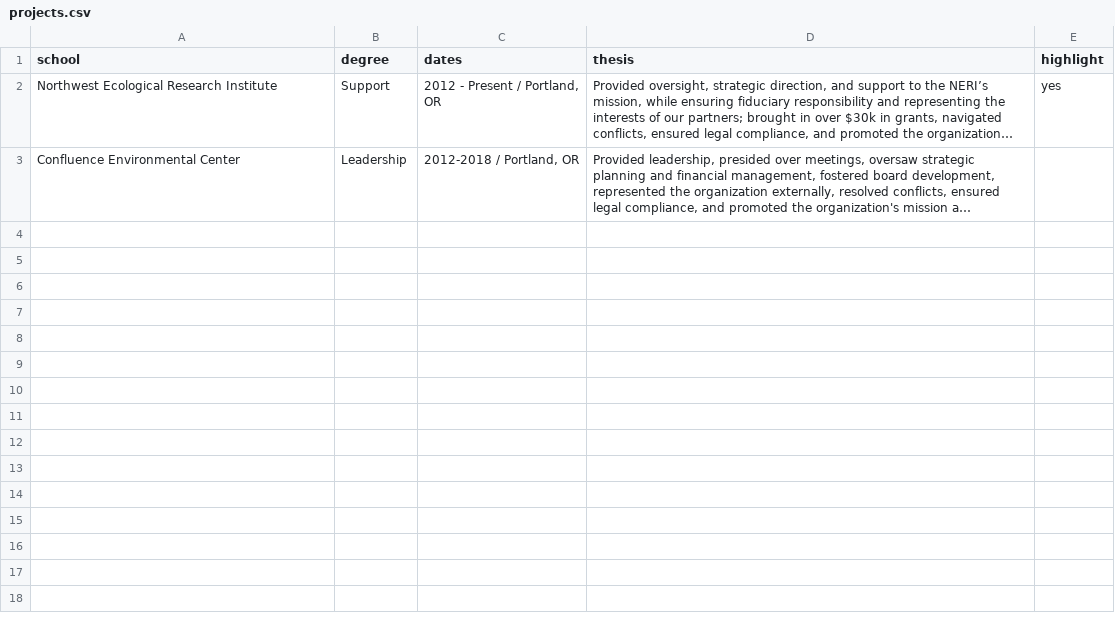
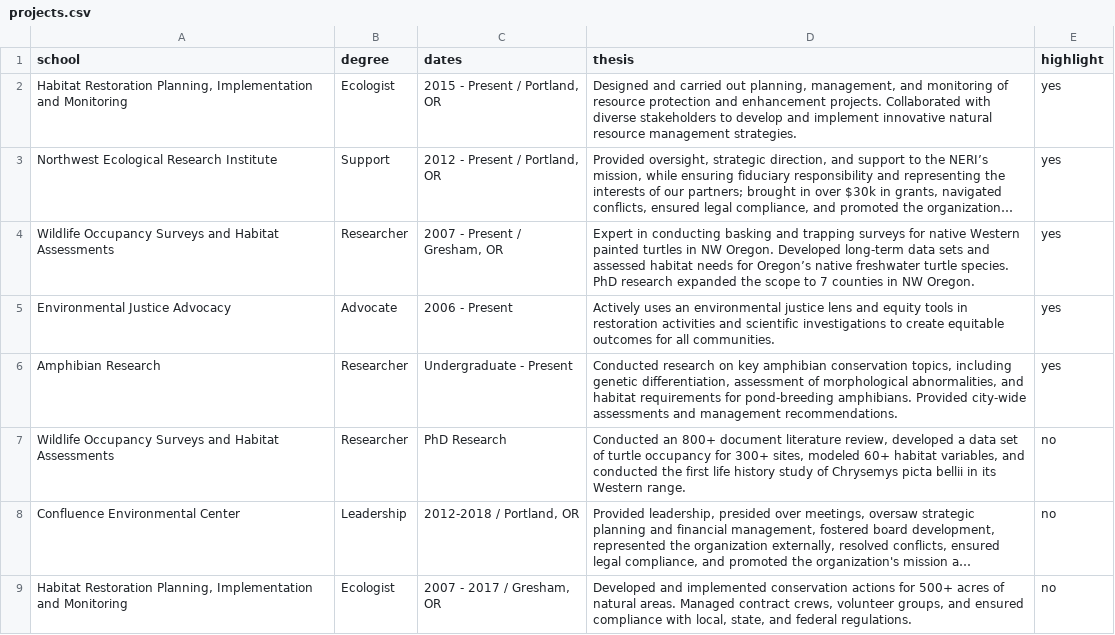
Before and after one commit to kimko/rana-habitat-group, a CSV file: public/content/projects.csv, drawn as a sheet; long unchanged cells end in …; addresses are those after the commit; the diff names each change by its address in the sheet, - before the commit and + after, or states it on an @@ line.

Commit message:
projects

```diff
--- a/public/content/projects.csv
+++ b/public/content/projects.csv
+row 2: Habitat Restoration Planning, Implementation and Monitoring | Ecologist | 2015 - Present / Portland, OR | Designed and carried out planning, management, and monitoring of resource protection and enhancement projects. Collaborated with diverse stakeholders to develop and implement innovative natural resource management strategies. | yes
+row 4: Wildlife Occupancy Surveys and Habitat Assessments | Researcher | 2007 - Present / Gresham, OR | Expert in conducting basking and trapping surveys for native Western painted turtles in NW Oregon. Developed long-term data sets and assessed habitat needs for Oregon’s native freshwater turtle species. PhD research expanded the scope to 7 counties in NW Oregon. | yes
+row 5: Environmental Justice Advocacy | Advocate | 2006 - Present | Actively uses an environmental justice lens and equity tools in restoration activities and scientific investigations to create equitable outcomes for all communities. | yes
+row 6: Amphibian Research | Researcher | Undergraduate - Present | Conducted research on key amphibian conservation topics, including genetic differentiation, assessment of morphological abnormalities, and habitat requirements for pond-breeding amphibians. Provided city-wide assessments and management recommendations. | yes
+row 7: Wildlife Occupancy Surveys and Habitat Assessments | Researcher | PhD Research | Conducted an 800+ document literature review, developed a data set of turtle occupancy for 300+ sites, modeled 60+ habitat variables, and conducted the first life history study of Chrysemys picta bellii in its Western range. | no
-E8 (highlight): (empty)
+E8 (highlight): no
+row 9: Habitat Restoration Planning, Implementation and Monitoring | Ecologist | 2007 - 2017 / Gresham, OR | Developed and implemented conservation actions for 500+ acres of natural areas. Managed contract crews, volunteer groups, and ensured compliance with local, state, and federal regulations. | no
```
Also changed, not shown: 8 other files.
